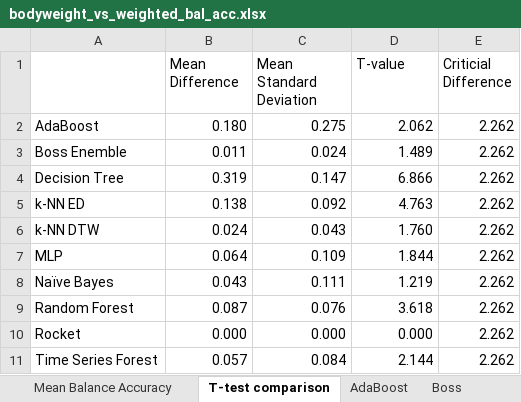
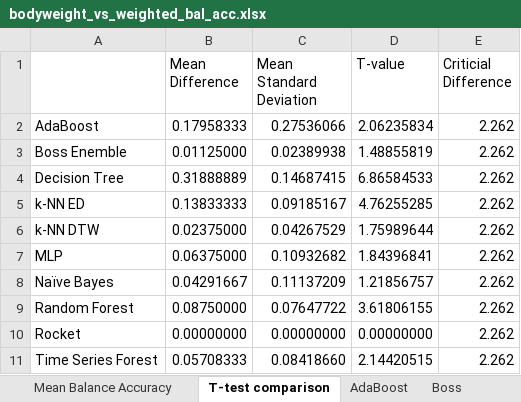
Before and after one commit to hazzaRR/ExerciseClassification, an Excel workbook: Evaluation/bodyweight_vs_weighted_bal_acc.xlsx, sheet T-test comparison, drawn as a sheet; values as stored, in another font and other column widths than the file's, no borders; the diff names each change by its address in the sheet, - before the commit and + after, or states it on an @@ line.

```diff
--- a/Evaluation/bodyweight_vs_weighted_bal_acc.xlsx (sheet T-test comparison)
+++ b/Evaluation/bodyweight_vs_weighted_bal_acc.xlsx (sheet T-test comparison)
-B2 (Mean Difference): 0.180
+B2 (Mean Difference): 0.17958333
-C2 (Mean Standard Deviation): 0.275
+C2 (Mean Standard Deviation): 0.27536066
-D2 (T-value): 2.062
+D2 (T-value): 2.06235834
-B3 (Mean Difference): 0.011
+B3 (Mean Difference): 0.01125000
-C3 (Mean Standard Deviation): 0.024
+C3 (Mean Standard Deviation): 0.02389938
-D3 (T-value): 1.489
+D3 (T-value): 1.48855819
-B4 (Mean Difference): 0.319
+B4 (Mean Difference): 0.31888889
-C4 (Mean Standard Deviation): 0.147
+C4 (Mean Standard Deviation): 0.14687415
-D4 (T-value): 6.866
+D4 (T-value): 6.86584533
-B5 (Mean Difference): 0.138
+B5 (Mean Difference): 0.13833333
-C5 (Mean Standard Deviation): 0.092
+C5 (Mean Standard Deviation): 0.09185167
-D5 (T-value): 4.763
+D5 (T-value): 4.76255285
-B6 (Mean Difference): 0.024
+B6 (Mean Difference): 0.02375000
-C6 (Mean Standard Deviation): 0.043
+C6 (Mean Standard Deviation): 0.04267529
-D6 (T-value): 1.760
+D6 (T-value): 1.75989644
-B7 (Mean Difference): 0.064
+B7 (Mean Difference): 0.06375000
-C7 (Mean Standard Deviation): 0.109
+C7 (Mean Standard Deviation): 0.10932682
-D7 (T-value): 1.844
+D7 (T-value): 1.84396841
-B8 (Mean Difference): 0.043
+B8 (Mean Difference): 0.04291667
-C8 (Mean Standard Deviation): 0.111
+C8 (Mean Standard Deviation): 0.11137209
-D8 (T-value): 1.219
+D8 (T-value): 1.21856757
-B9 (Mean Difference): 0.087
+B9 (Mean Difference): 0.08750000
-C9 (Mean Standard Deviation): 0.076
+C9 (Mean Standard Deviation): 0.07647722
-D9 (T-value): 3.618
+D9 (T-value): 3.61806155
-B10 (Mean Difference): 0.000
+B10 (Mean Difference): 0.00000000
-C10 (Mean Standard Deviation): 0.000
+C10 (Mean Standard Deviation): 0.00000000
-D10 (T-value): 0.000
+D10 (T-value): 0.00000000
-B11 (Mean Difference): 0.057
+B11 (Mean Difference): 0.05708333
-C11 (Mean Standard Deviation): 0.084
+C11 (Mean Standard Deviation): 0.08418660
-D11 (T-value): 2.144
+D11 (T-value): 2.14420515
```
Also changed, not shown: Evaluation/gyroscope_vs_accelerometer.xlsx.
